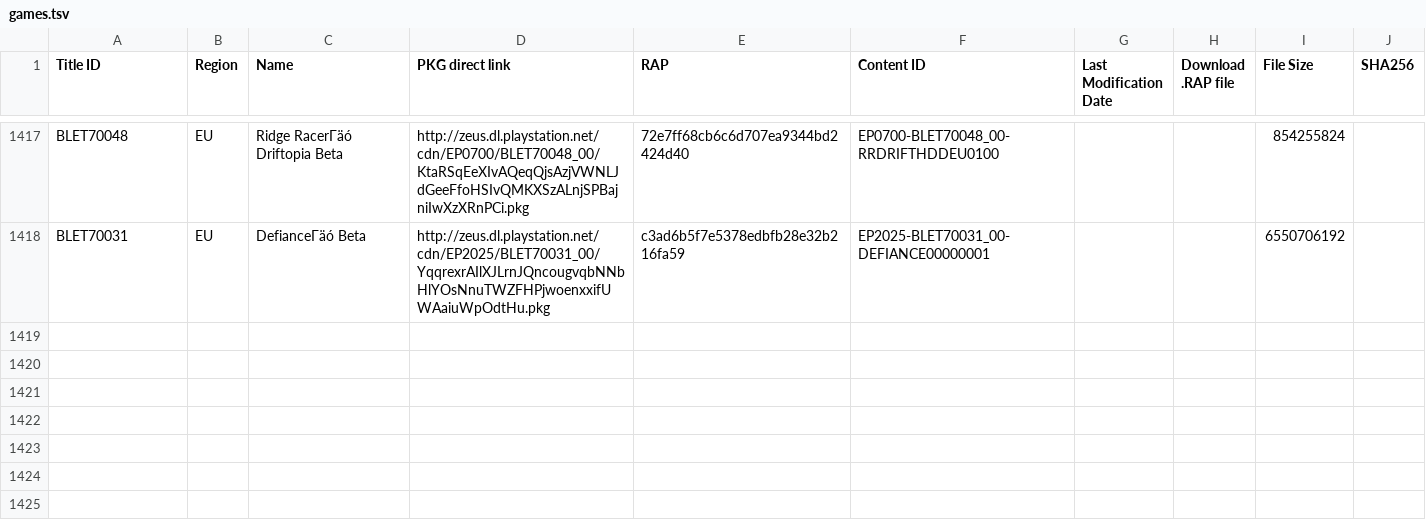
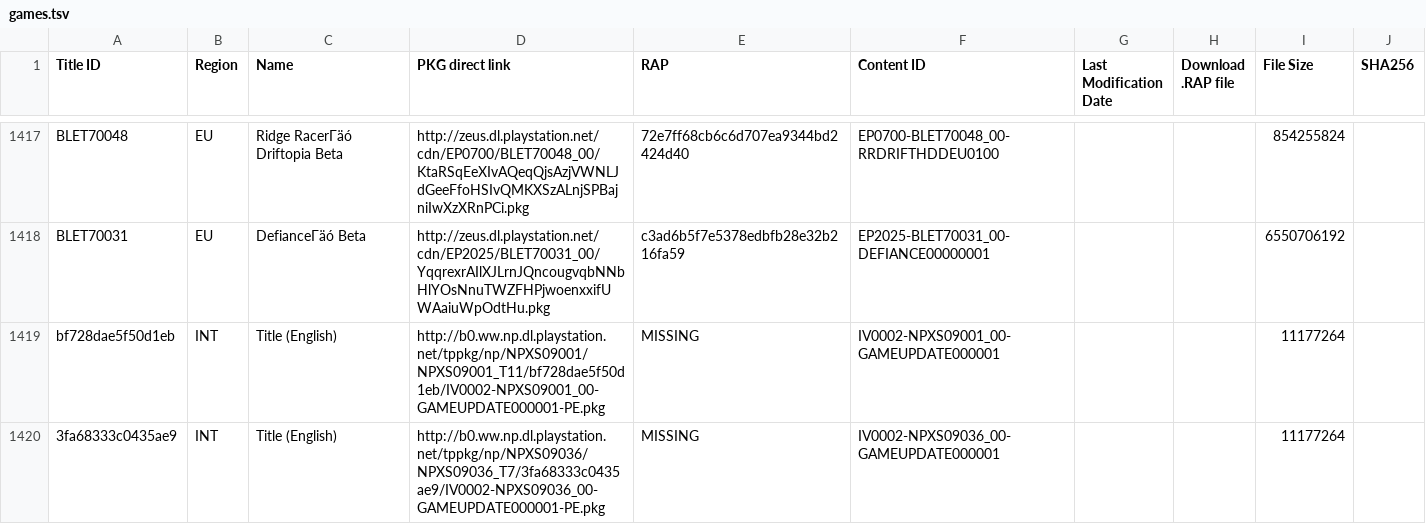
Before and after one commit to PS3-Pro/PSN-Content, a TSV file: resources/database/content/official/pending/games.tsv, drawn as a sheet; only a part is shown, gaps mark what is left out.

```diff
--- a/resources/database/content/official/pending/games.tsv
+++ b/resources/database/content/official/pending/games.tsv
@@ -1418 +1418,3 @@ BLET70048	EU	Ridge RacerΓäó Driftopia Beta	http://zeus.dl.playstation.net/cdn
 BLET70031	EU	DefianceΓäó Beta	http://zeus.dl.playstation.net/cdn/EP2025/BLET70031_00/YqqrexrAIlXJLrnJQncougvqbNNbHlYOsNnuTWZFHPjwoenxxifUWAaiuWpOdtHu.pkg	c3ad6b5f7e5378edbfb28e32b216fa59	EP2025-BLET70031_00-DEFIANCE00000001			6550706192	
+bf728dae5f50d1eb	INT	Title (English)	http://b0.ww.np.dl.playstation.net/tppkg/np/NPXS09001/NPXS09001_T11/bf728dae5f50d1eb/IV0002-NPXS09001_00-GAMEUPDATE000001-PE.pkg	MISSING	IV0002-NPXS09001_00-GAMEUPDATE000001			11177264	
+3fa68333c0435ae9	INT	Title (English)	http://b0.ww.np.dl.playstation.net/tppkg/np/NPXS09036/NPXS09036_T7/3fa68333c0435ae9/IV0002-NPXS09036_00-GAMEUPDATE000001-PE.pkg	MISSING	IV0002-NPXS09036_00-GAMEUPDATE000001			11177264	
```
Also changed, not shown: resources/database/content/latest/latest_dlcs.tsv, resources/database/content/latest/latest_games.tsv, 4 other files.
